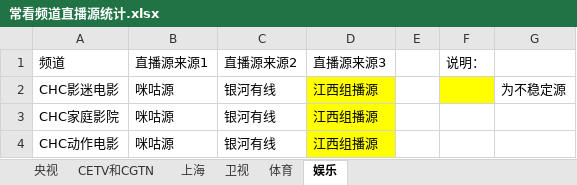
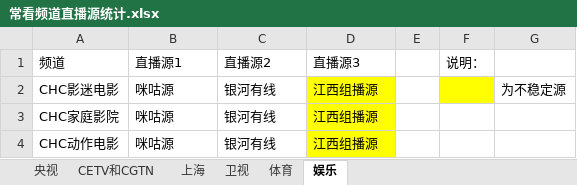
Before and after one commit to Alonso0729/Television, an Excel workbook: 直播源汇总文档/其他文档/常看频道直播源统计.xlsx, sheet 娱乐, drawn as a sheet; values as stored, in another font and other column widths than the file's, no borders; the diff names each change by its address in the sheet, - before the commit and + after, or states it on an @@ line.

```diff
--- a/直播源汇总文档/其他文档/常看频道直播源统计.xlsx (sheet 娱乐)
+++ b/直播源汇总文档/其他文档/常看频道直播源统计.xlsx (sheet 娱乐)
-B1: 直播源来源1
+B1: 直播源1
-C1: 直播源来源2
+C1: 直播源2
-D1: 直播源来源3
+D1: 直播源3
```
Also changed, not shown: sheet 央视, sheet 上海, sheet 体育, sheet CETV和CGTN, 6 other files.
